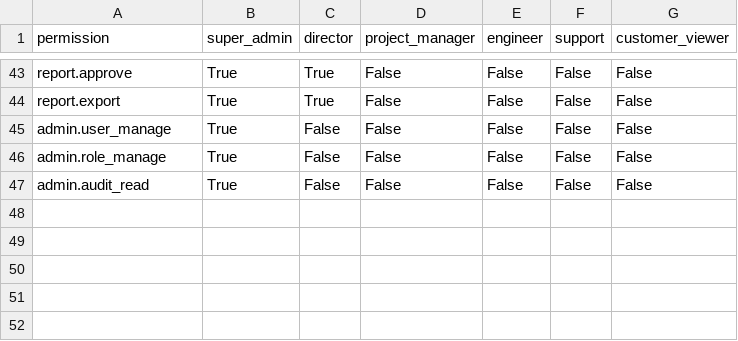
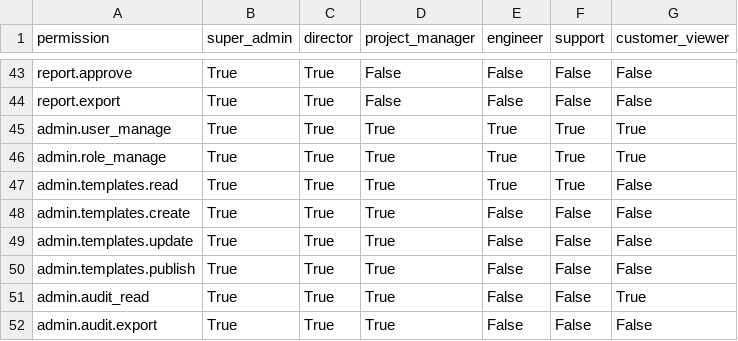
Before and after one commit to TienNguyen3010/FDI_Project, a CSV file: docs/05-quality/rbac_matrix.csv, drawn as a sheet; only a part is shown, gaps mark what is left out.

Commit message:
feat(rbac-admin): add Admin RBAC pipeline (ADM-01..04)
- docs: canonical spec v1, navigation v1.5, rbac matrix/policy, CHECKLISTS
- code: lib/rbac policy, auth.authorize, useProfile, role-matrix
- sql: additive iam schema (017)
- api: users, roles(+templates), permission-templates, permission-audit
- ui: AppShell/KpiCard/FilterBar/AccessDenied, PermissionMatrix,
  users list, roles matrix, template & audit views
- docs-check: fix stale version marker; tsc/test/build clean

Co-Authored-By: Hermes Agent <noreply@nousresearch.com>

```diff
--- a/docs/05-quality/rbac_matrix.csv
+++ b/docs/05-quality/rbac_matrix.csv
@@ -44,4 +44,9 @@ report.approve,True,True,False,False,False,False
 report.export,True,True,False,False,False,False
-admin.user_manage,True,False,False,False,False,False
-admin.role_manage,True,False,False,False,False,False
-admin.audit_read,True,False,False,False,False,False
+admin.user_manage,True,True,True,True,True,True
+admin.role_manage,True,True,True,True,True,True
+admin.templates.read,True,True,True,True,True,False
+admin.templates.create,True,True,True,False,False,False
+admin.templates.update,True,True,True,False,False,False
+admin.templates.publish,True,True,True,False,False,False
+admin.audit_read,True,True,True,False,False,True
+admin.audit.export,True,True,True,False,False,False
```
Also changed, not shown: 13 other files.
